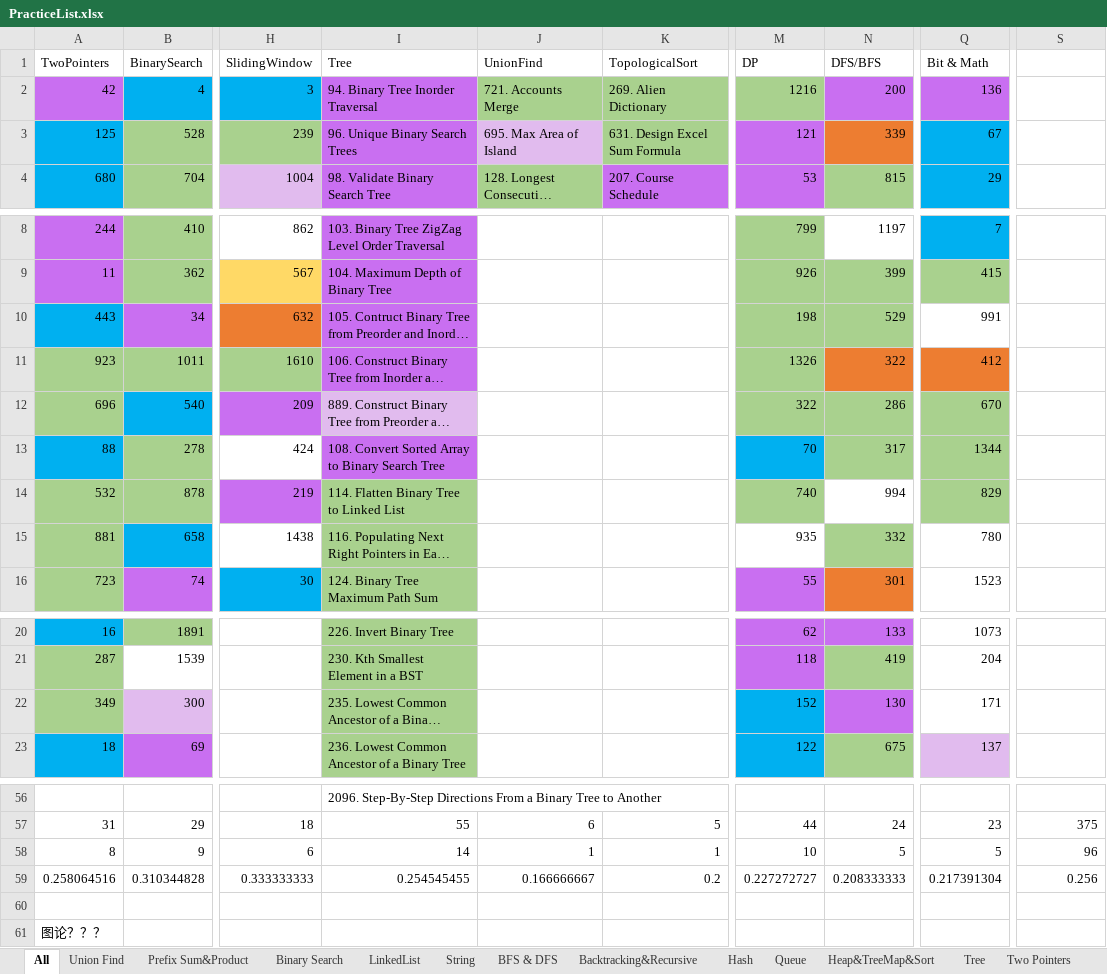
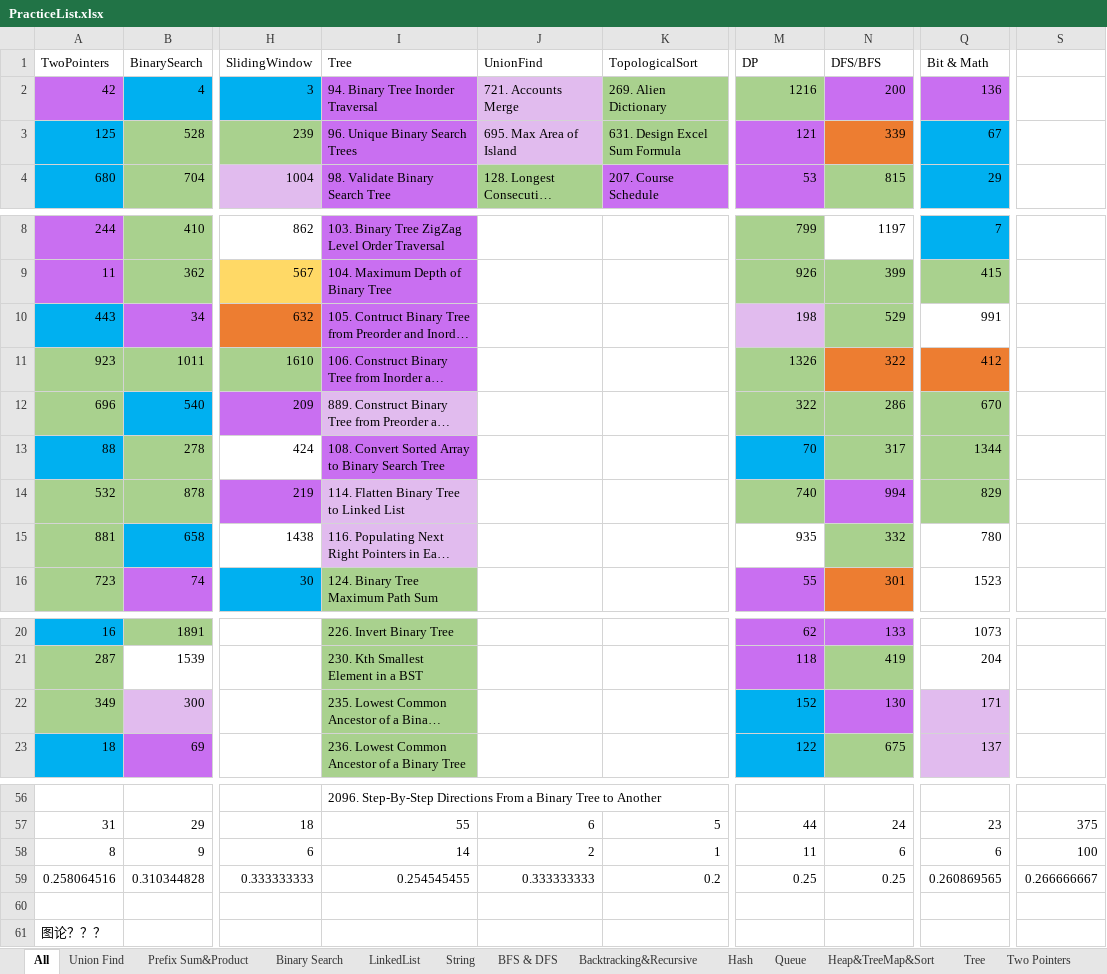
Before and after one commit to LiXieLabs/codingpractice, an Excel workbook: PracticeList.xlsx, sheet All, drawn as a sheet; only a part is shown, gaps mark what is left out; long unchanged cells end in …; values as stored, in another font and other column widths than the file's, no borders; the diff names each change by its address in the sheet, - before the commit and + after, or states it on an @@ line.

```diff
--- a/PracticeList.xlsx (sheet All)
+++ b/PracticeList.xlsx (sheet All)
-J2 fill: #A9D18E
+J2 fill: #E1BBEE
-M10 fill: #A9D18E
+M10 fill: #E1BBEE
-I14:I15 fill: #A9D18E
+I14:I15 fill: #E1BBEE
-N14 fill: none
+N14 fill: #C96FF1
-Q22 fill: none
+Q22 fill: #E1BBEE
-J58 (UnionFind): 1
+J58 (UnionFind): 2
-M58 (DP): 10
+M58 (DP): 11
-N58 (DFS/BFS): 5
+N58 (DFS/BFS): 6
-Q58 (Bit & Math): 5
+Q58 (Bit & Math): 6
-S58: 96
+S58: 100
-J59 (UnionFind): 0.166666667
+J59 (UnionFind): 0.333333333
-M59 (DP): 0.227272727
+M59 (DP): 0.25
-N59 (DFS/BFS): 0.208333333
+N59 (DFS/BFS): 0.25
-Q59 (Bit & Math): 0.217391304
+Q59 (Bit & Math): 0.260869565
-S59: 0.256
+S59: 0.266666667
```
Also changed, not shown: 5 other files.
